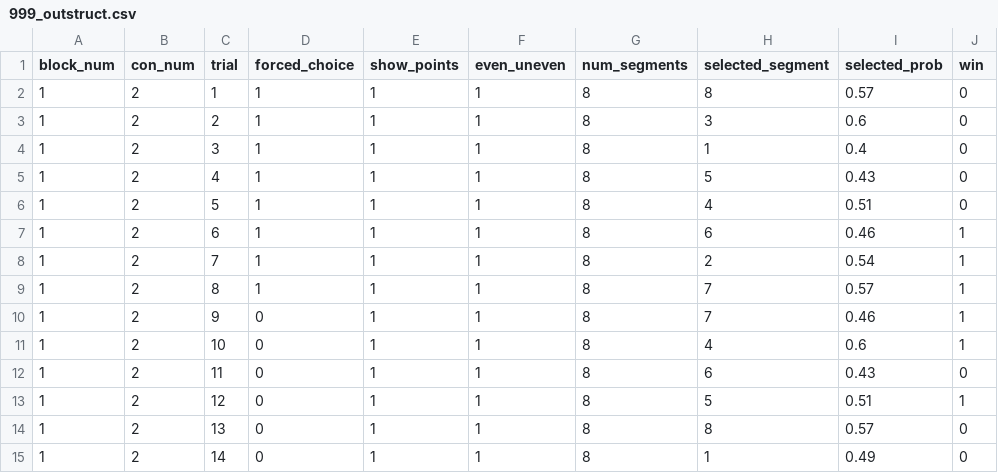
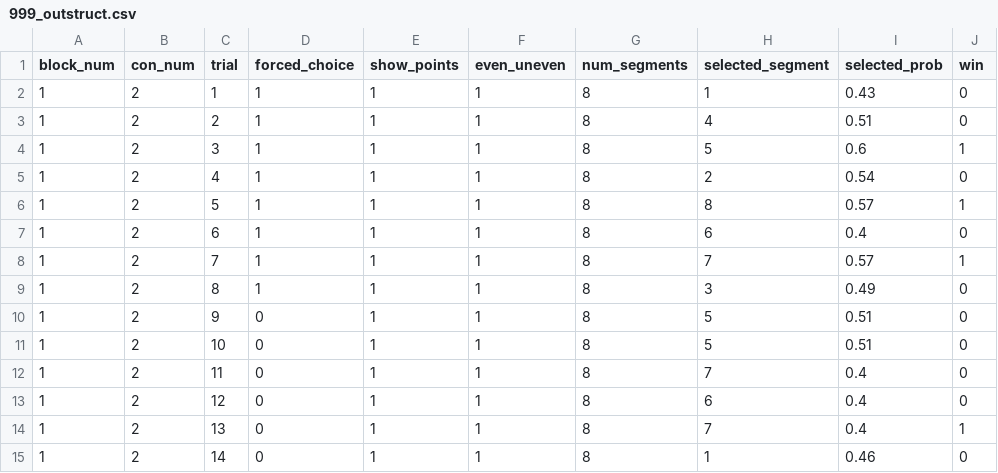
Before and after one commit to UNCDEPENdLab/Nontemporal-Clock, a CSV file: data/999_outstruct.csv, drawn as a sheet; only a part is shown; the diff covers the shown part only.

```diff
--- a/data/999_outstruct.csv
+++ b/data/999_outstruct.csv
@@ -1,15 +1,15 @@
 block_num,con_num,trial,forced_choice,show_points,even_uneven,num_segments,selected_segment,selected_prob,win
-1,2,1,1,1,1,8,8,0.57,0
-1,2,2,1,1,1,8,3,0.6,0
-1,2,3,1,1,1,8,1,0.4,0
-1,2,4,1,1,1,8,5,0.43,0
-1,2,5,1,1,1,8,4,0.51,0
-1,2,6,1,1,1,8,6,0.46,1
-1,2,7,1,1,1,8,2,0.54,1
-1,2,8,1,1,1,8,7,0.57,1
-1,2,9,0,1,1,8,7,0.46,1
-1,2,10,0,1,1,8,4,0.6,1
-1,2,11,0,1,1,8,6,0.43,0
-1,2,12,0,1,1,8,5,0.51,1
-1,2,13,0,1,1,8,8,0.57,0
-1,2,14,0,1,1,8,1,0.49,0
+1,2,1,1,1,1,8,1,0.43,0
+1,2,2,1,1,1,8,4,0.51,0
+1,2,3,1,1,1,8,5,0.6,1
+1,2,4,1,1,1,8,2,0.54,0
+1,2,5,1,1,1,8,8,0.57,1
+1,2,6,1,1,1,8,6,0.4,0
+1,2,7,1,1,1,8,7,0.57,1
+1,2,8,1,1,1,8,3,0.49,0
+1,2,9,0,1,1,8,5,0.51,0
+1,2,10,0,1,1,8,5,0.51,0
+1,2,11,0,1,1,8,7,0.4,0
+1,2,12,0,1,1,8,6,0.4,0
+1,2,13,0,1,1,8,7,0.4,1
+1,2,14,0,1,1,8,1,0.46,0
```
Also changed, not shown: 35 edited cells elsewhere in this file, scorecolormatrix.csv, scorecolormatrix3.csv, 24 other files.
